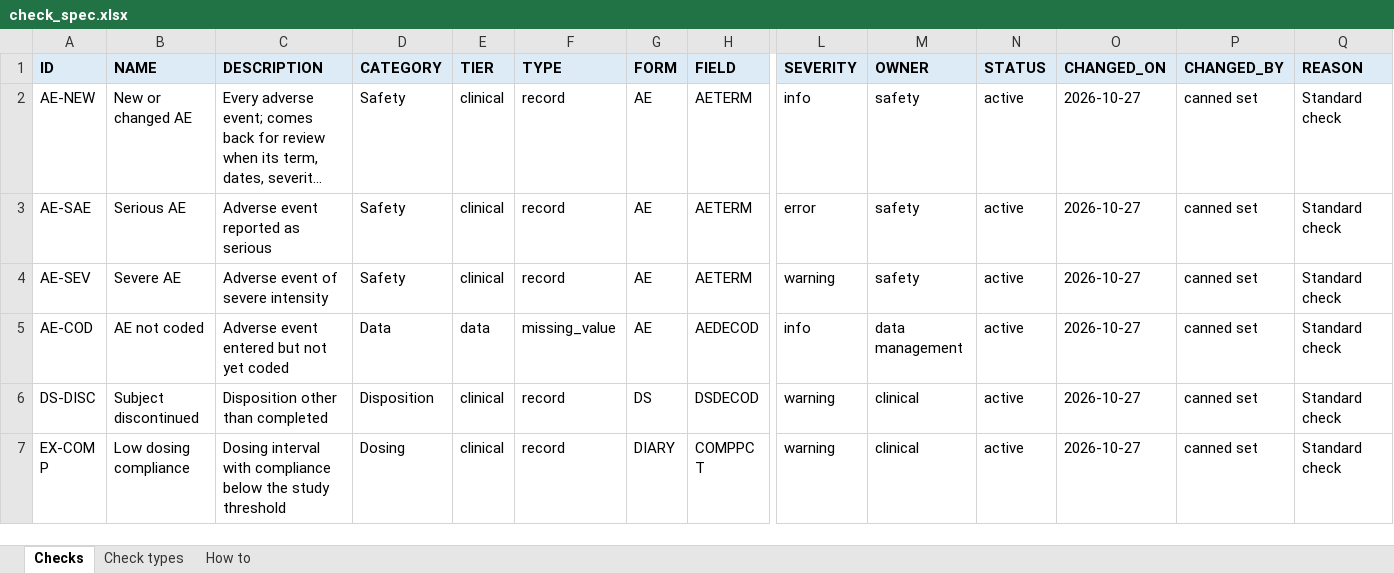
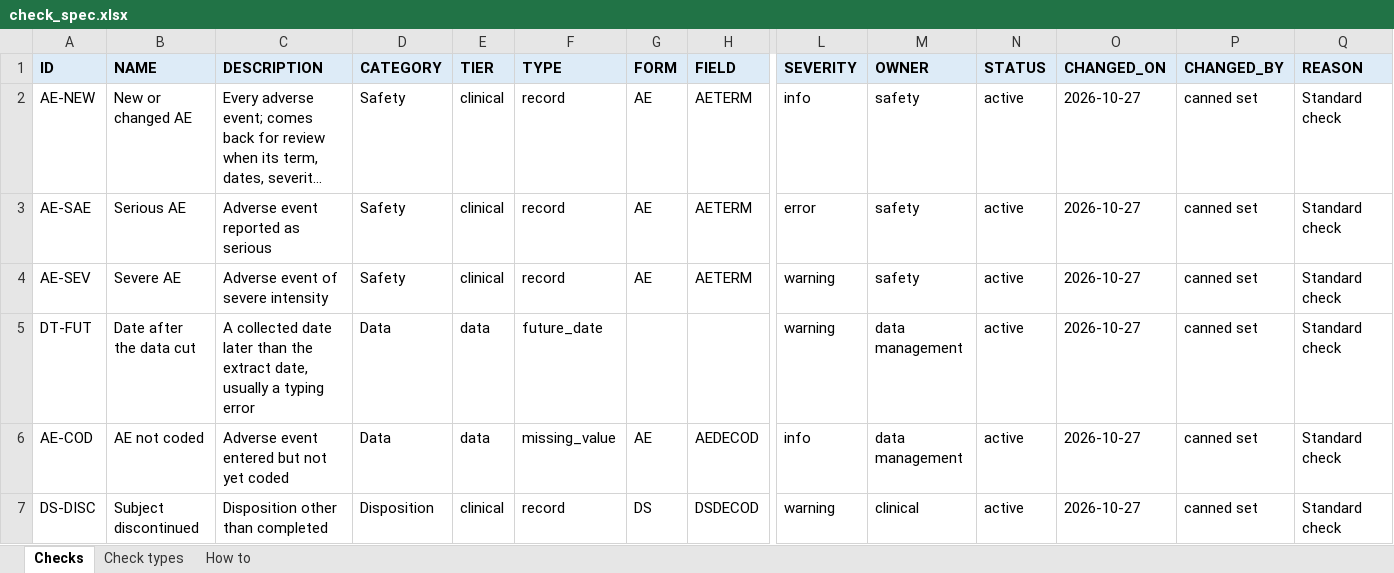
Before and after one commit to AshokGunuganti/realtimeclinreview, an Excel workbook: studies/example/check_spec.xlsx, sheet Checks, drawn as a sheet; only a part is shown, gaps mark what is left out; the shorter side is filled out with more unchanged rows; long unchanged cells end in …; values as stored, in another font and other column widths than the file's, no borders; rows hold the shown columns only; the diff names each change by its address in the sheet, - before the commit and + after, or states it on an @@ line.

```diff
--- a/studies/example/check_spec.xlsx (sheet Checks)
+++ b/studies/example/check_spec.xlsx (sheet Checks)
+row 5: DT-FUT | Date after the data cut | A collected date later than the extract date, usually a typing error | Data | data | future_date |  |  | warning | data management | active | 2026-10-27 | canned set | Standard check
```
Also changed, not shown: sheet Check types, 7 other files.
